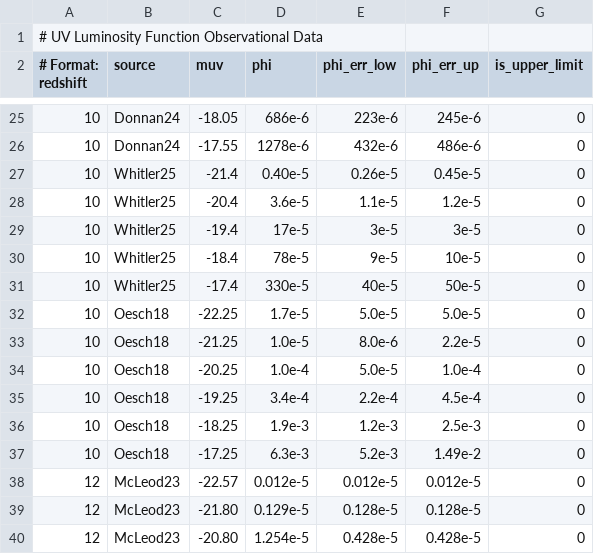
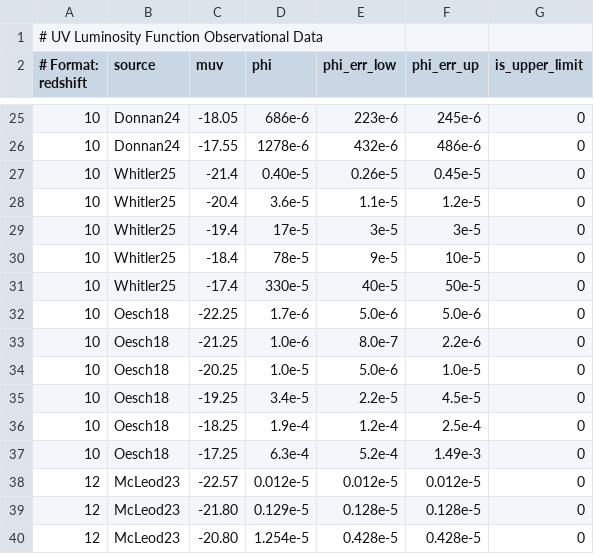
Before and after one commit to LauraSommovigo/dust_JWST_highz, a CSV file: data/uv_lf_observations.csv, drawn as a sheet; only a part is shown, gaps mark what is left out; the diff names each change by its address in the sheet, - before the commit and + after, or states it on an @@ line.

```diff
--- a/data/uv_lf_observations.csv
+++ b/data/uv_lf_observations.csv
-D32 (phi): 1.7e-5
+D32 (phi): 1.7e-6
-E32 (phi_err_low): 5.0e-5
+E32 (phi_err_low): 5.0e-6
-F32 (phi_err_up): 5.0e-5
+F32 (phi_err_up): 5.0e-6
-D33 (phi): 1.0e-5
+D33 (phi): 1.0e-6
-E33 (phi_err_low): 8.0e-6
+E33 (phi_err_low): 8.0e-7
-F33 (phi_err_up): 2.2e-5
+F33 (phi_err_up): 2.2e-6
-D34 (phi): 1.0e-4
+D34 (phi): 1.0e-5
-E34 (phi_err_low): 5.0e-5
+E34 (phi_err_low): 5.0e-6
-F34 (phi_err_up): 1.0e-4
+F34 (phi_err_up): 1.0e-5
-D35 (phi): 3.4e-4
+D35 (phi): 3.4e-5
-E35 (phi_err_low): 2.2e-4
+E35 (phi_err_low): 2.2e-5
-F35 (phi_err_up): 4.5e-4
+F35 (phi_err_up): 4.5e-5
-D36 (phi): 1.9e-3
+D36 (phi): 1.9e-4
-E36 (phi_err_low): 1.2e-3
+E36 (phi_err_low): 1.2e-4
-F36 (phi_err_up): 2.5e-3
+F36 (phi_err_up): 2.5e-4
-D37 (phi): 6.3e-3
+D37 (phi): 6.3e-4
-E37 (phi_err_low): 5.2e-3
+E37 (phi_err_low): 5.2e-4
-F37 (phi_err_up): 1.49e-2
+F37 (phi_err_up): 1.49e-3
```
Also changed, not shown: 7 other files.
